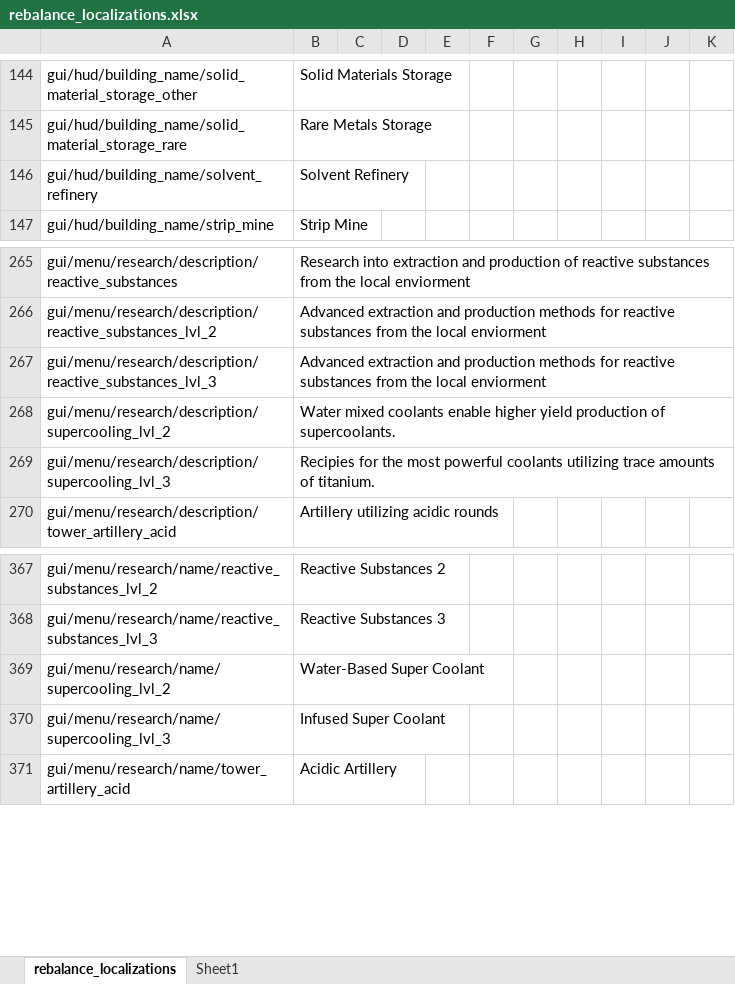
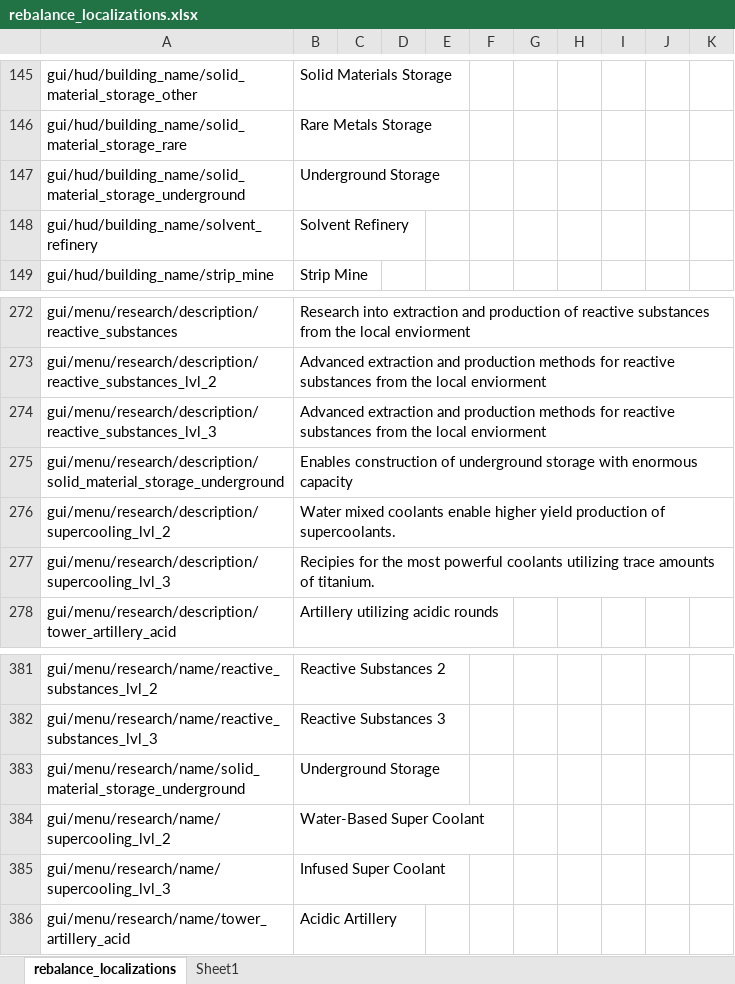
Before and after one commit to TheKilltech/rift_balance, an Excel workbook: gui/rebalance_localizations.xlsx, sheet rebalance_localizations, drawn as a sheet; only a part is shown, gaps mark what is left out; values as stored, in another font and other column widths than the file's, no borders; the diff covers the shown part only; the diff names each change by its address in the sheet, - before the commit and + after, or states it on an @@ line.

Commit message:
added underground storage + tech tree gas split up

```diff
--- a/gui/rebalance_localizations.xlsx (sheet rebalance_localizations)
+++ b/gui/rebalance_localizations.xlsx (sheet rebalance_localizations)
+row 147: gui/hud/building_name/solid_material_storage_underground | Underground Storage
+row 275: gui/menu/research/description/solid_material_storage_underground | Enables construction of underground storage with enormous capacity
+row 383: gui/menu/research/name/solid_material_storage_underground | Underground Storage
```
Also changed, not shown: 12 added rows elsewhere in this sheet, 3 other files.
